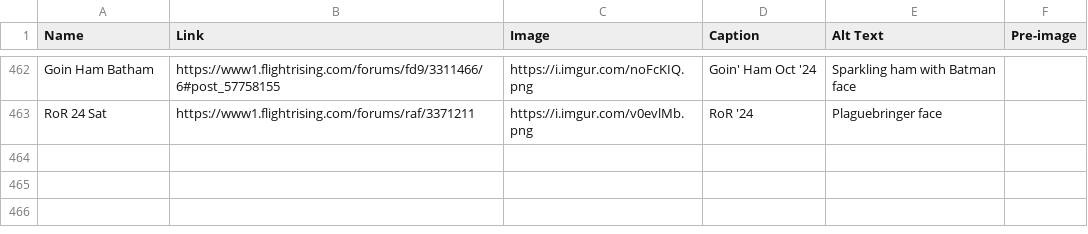
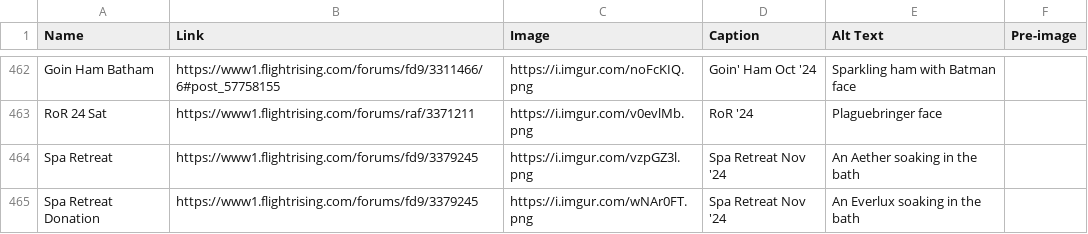
Before and after one commit to snipe-205777/dragon-bios, a CSV file: scripts/badges.csv, drawn as a sheet; only a part is shown, gaps mark what is left out; the diff names each change by its address in the sheet, - before the commit and + after, or states it on an @@ line.

Commit message:
Spa retreat badges

```diff
--- a/scripts/badges.csv
+++ b/scripts/badges.csv
+row 464: Spa Retreat | https://www1.flightrising.com/forums/fd9/3379245 | https://i.imgur.com/vzpGZ3l.png | Spa Retreat Nov '24 | An Aether soaking in the bath
+row 465: Spa Retreat Donation | https://www1.flightrising.com/forums/fd9/3379245 | https://i.imgur.com/wNAr0FT.png | Spa Retreat Nov '24 | An Everlux soaking in the bath
```
Also changed, not shown: 3 other files.
